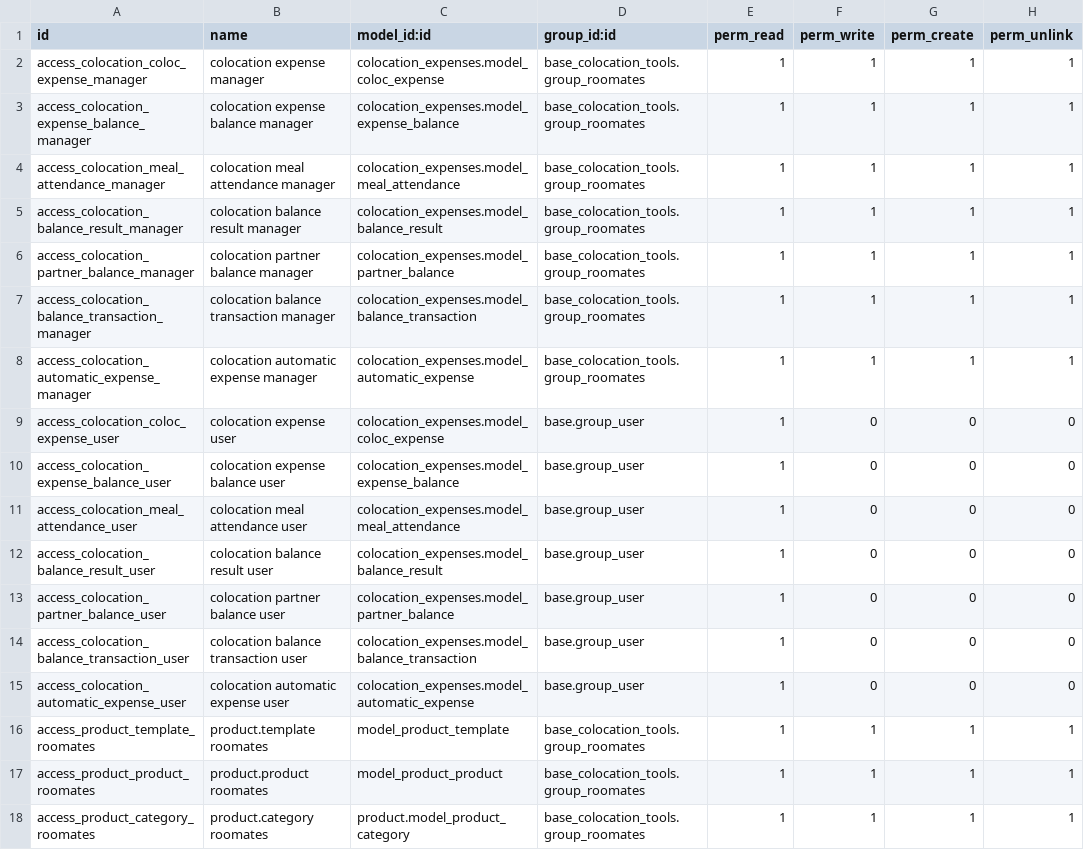
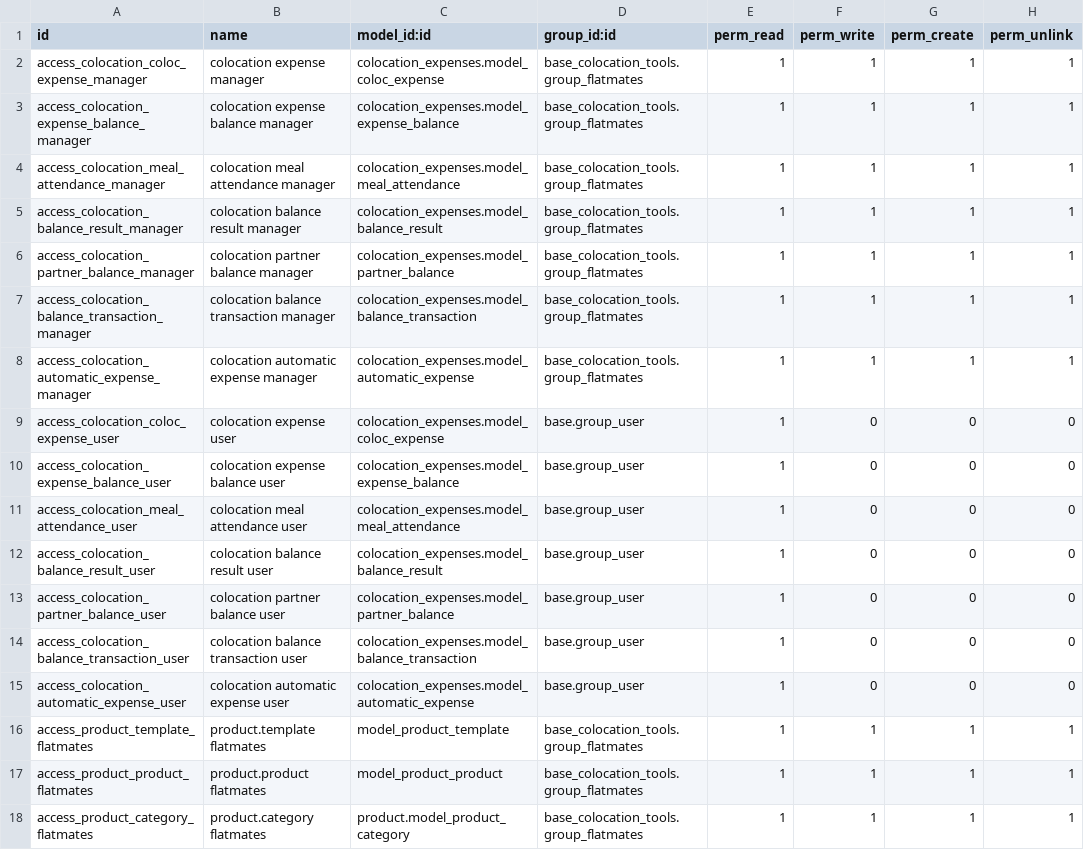
Before and after one commit to bguillot/eda, a CSV file: colocation_expenses/security/ir.model.access.csv, drawn as a sheet.

Commit message:
[IMP] change roomate to flatmate and add act_windows to link to expense from product and balance result

```diff
--- a/colocation_expenses/security/ir.model.access.csv
+++ b/colocation_expenses/security/ir.model.access.csv
@@ -1,9 +1,9 @@
 id,name,model_id:id,group_id:id,perm_read,perm_write,perm_create,perm_unlink
-access_colocation_coloc_expense_manager,colocation expense manager,colocation_expenses.model_coloc_expense,base_colocation_tools.group_roomates,1,1,1,1
-access_colocation_expense_balance_manager,colocation expense balance manager,colocation_expenses.model_expense_balance,base_colocation_tools.group_roomates,1,1,1,1
-access_colocation_meal_attendance_manager,colocation meal attendance manager,colocation_expenses.model_meal_attendance,base_colocation_tools.group_roomates,1,1,1,1
-access_colocation_balance_result_manager,colocation balance result manager,colocation_expenses.model_balance_result,base_colocation_tools.group_roomates,1,1,1,1
-access_colocation_partner_balance_manager,colocation partner balance manager,colocation_expenses.model_partner_balance,base_colocation_tools.group_roomates,1,1,1,1
-access_colocation_balance_transaction_manager,colocation balance transaction manager,colocation_expenses.model_balance_transaction,base_colocation_tools.group_roomates,1,1,1,1
-access_colocation_automatic_expense_manager,colocation automatic expense manager,colocation_expenses.model_automatic_expense,base_colocation_tools.group_roomates,1,1,1,1
+access_colocation_coloc_expense_manager,colocation expense manager,colocation_expenses.model_coloc_expense,base_colocation_tools.group_flatmates,1,1,1,1
+access_colocation_expense_balance_manager,colocation expense balance manager,colocation_expenses.model_expense_balance,base_colocation_tools.group_flatmates,1,1,1,1
+access_colocation_meal_attendance_manager,colocation meal attendance manager,colocation_expenses.model_meal_attendance,base_colocation_tools.group_flatmates,1,1,1,1
+access_colocation_balance_result_manager,colocation balance result manager,colocation_expenses.model_balance_result,base_colocation_tools.group_flatmates,1,1,1,1
+access_colocation_partner_balance_manager,colocation partner balance manager,colocation_expenses.model_partner_balance,base_colocation_tools.group_flatmates,1,1,1,1
+access_colocation_balance_transaction_manager,colocation balance transaction manager,colocation_expenses.model_balance_transaction,base_colocation_tools.group_flatmates,1,1,1,1
+access_colocation_automatic_expense_manager,colocation automatic expense manager,colocation_expenses.model_automatic_expense,base_colocation_tools.group_flatmates,1,1,1,1
 access_colocation_coloc_expense_user,colocation expense user,colocation_expenses.model_coloc_expense,base.group_user,1,0,0,0
@@ -15,4 +15,4 @@ access_colocation_balance_transaction_user,colocation balance transaction user,c
 access_colocation_automatic_expense_user,colocation automatic expense user,colocation_expenses.model_automatic_expense,base.group_user,1,0,0,0
-access_product_template_roomates,product.template roomates,model_product_template,base_colocation_tools.group_roomates,1,1,1,1
-access_product_product_roomates,product.product roomates,model_product_product,base_colocation_tools.group_roomates,1,1,1,1
-access_product_category_roomates,product.category roomates,product.model_product_category,base_colocation_tools.group_roomates,1,1,1,1
+access_product_template_flatmates,product.template flatmates,model_product_template,base_colocation_tools.group_flatmates,1,1,1,1
+access_product_product_flatmates,product.product flatmates,model_product_product,base_colocation_tools.group_flatmates,1,1,1,1
+access_product_category_flatmates,product.category flatmates,product.model_product_category,base_colocation_tools.group_flatmates,1,1,1,1
```
Also changed, not shown: 4 other files.
